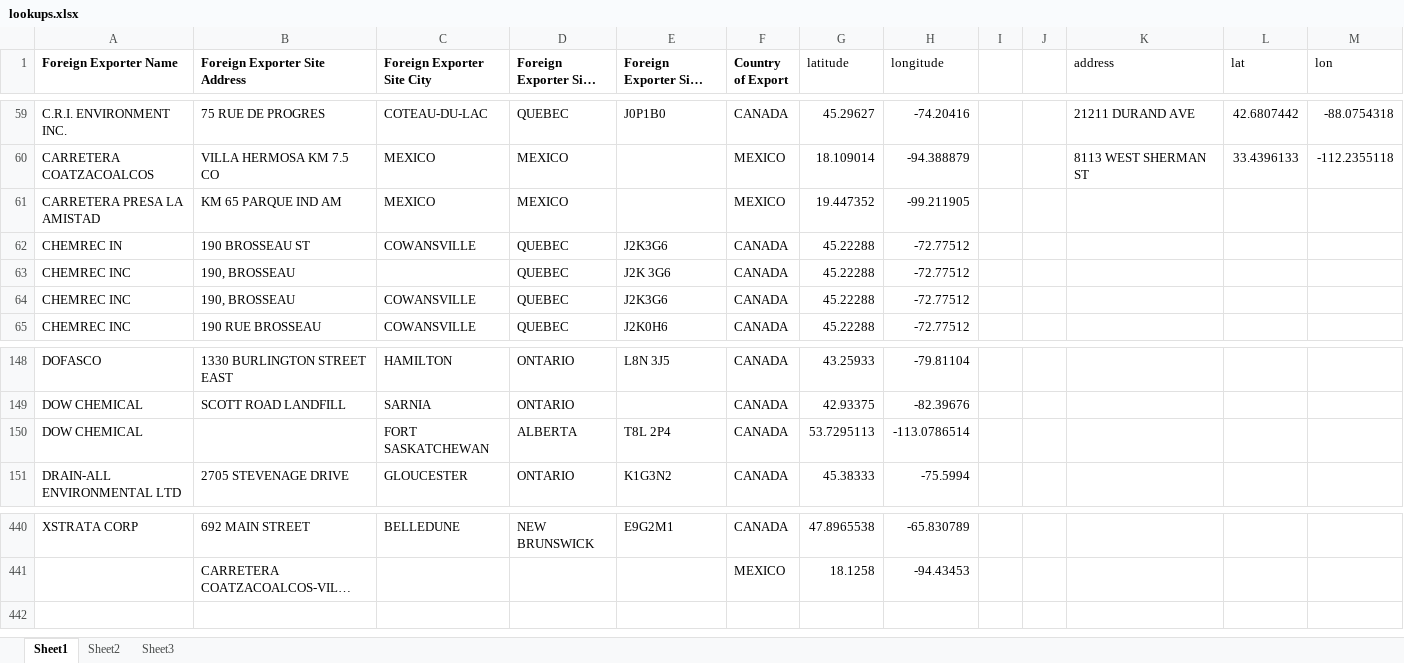
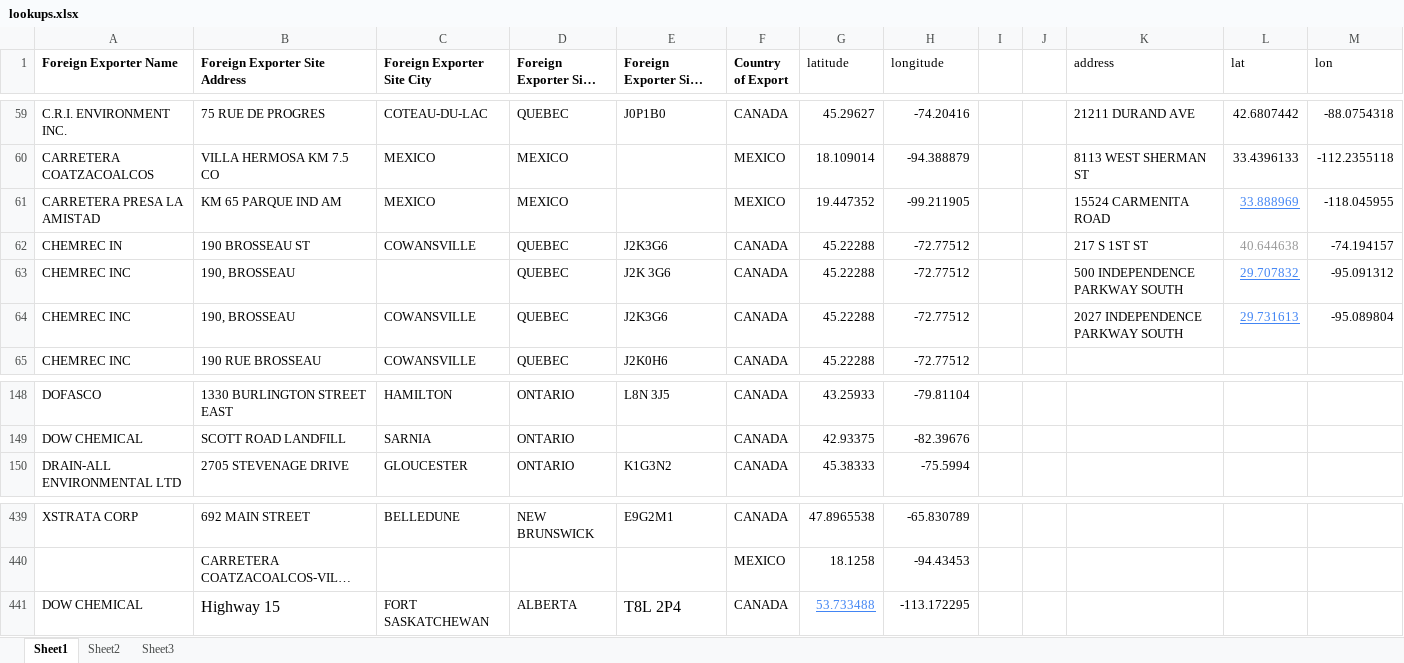
Before and after one commit to uwcart/waste, an Excel workbook: hmm/backups/lookups.xlsx, sheet Sheet1, drawn as a sheet; only a part is shown, gaps mark what is left out; long unchanged cells end in …; values as stored, in another font and other column widths than the file's, no borders; removed rows and columns are numbered as before the commit, all else as after; the diff names each change by its address in the sheet, - before the commit and + after, or states it on an @@ line.

Commit message:
hmm
updated data

```diff
--- a/hmm/backups/lookups.xlsx (sheet Sheet1)
+++ b/hmm/backups/lookups.xlsx (sheet Sheet1)
-K61 (address): (empty)
+K61 (address): 15524 CARMENITA ROAD
-L61 (lat): (empty)
+L61 (lat): 33.888969
-M61 (lon): (empty)
+M61 (lon): -118.045955
-K62 (address): (empty)
+K62 (address): 217 S 1ST ST
-L62 (lat): (empty)
+L62 (lat): 40.644638
-M62 (lon): (empty)
+M62 (lon): -74.194157
-K63 (address): (empty)
+K63 (address): 500 INDEPENDENCE PARKWAY SOUTH
-L63 (lat): (empty)
+L63 (lat): 29.707832
-M63 (lon): (empty)
+M63 (lon): -95.091312
-K64 (address): (empty)
+K64 (address): 2027 INDEPENDENCE PARKWAY SOUTH
-L64 (lat): (empty)
+L64 (lat): 29.731613
-M64 (lon): (empty)
+M64 (lon): -95.089804
-row 150: DOW CHEMICAL |  | FORT SASKATCHEWAN | ALBERTA | T8L 2P4 | CANADA | 53.7295113 | -113.0786514
+row 441: DOW CHEMICAL | Highway 15 | FORT SASKATCHEWAN | ALBERTA | T8L 2P4 | CANADA | 53.733488 | -113.172295
```
Also changed, not shown: 6 other files.
